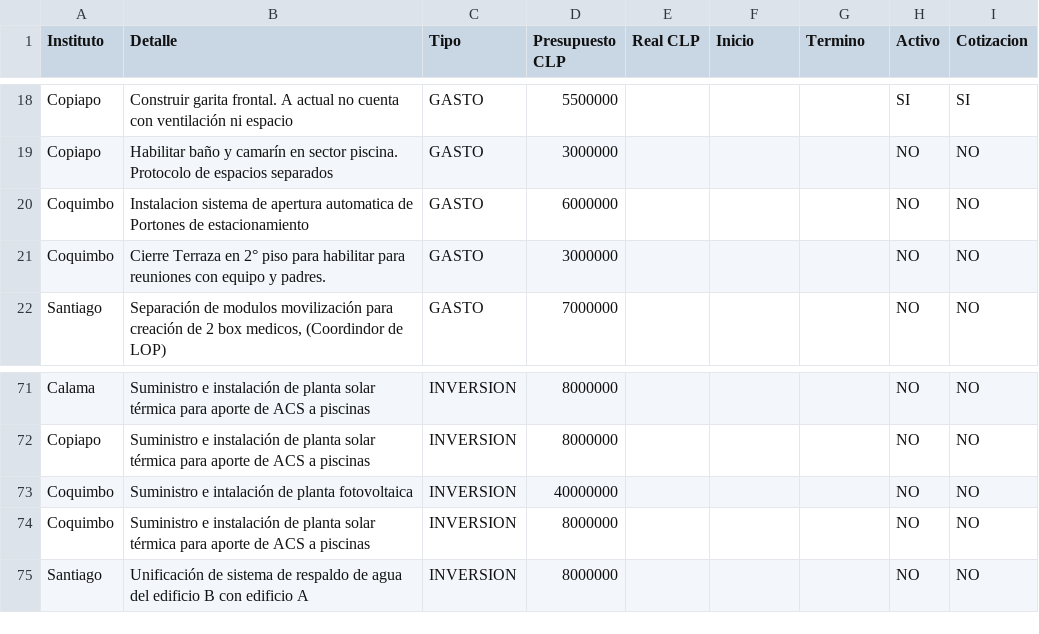
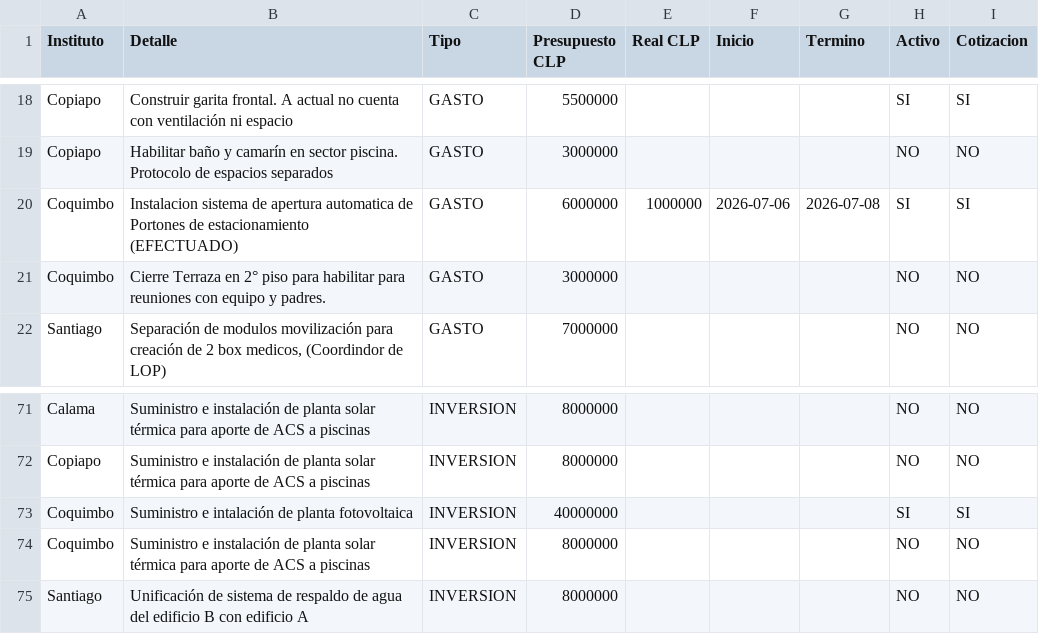
Before and after one commit to gberetta0316/planinfraestructurateleton, a CSV file: data.csv, drawn as a sheet; only a part is shown, gaps mark what is left out.

Commit message:
Actualizar data.csv desde el editor — 03-08-2026, 2:53:02 p. m.

```diff
--- a/data.csv
+++ b/data.csv
@@ -19,3 +19,3 @@ Copiapo;Construir garita frontal. A actual  no cuenta con ventilación ni espaci
 Copiapo;Habilitar baño y camarín en sector piscina. Protocolo de espacios separados;GASTO;3000000;;;;NO;NO
-Coquimbo;Instalacion sistema de apertura automatica de Portones de estacionamiento;GASTO;6000000;;;;NO;NO
+Coquimbo;Instalacion sistema de apertura automatica de Portones de estacionamiento (EFECTUADO);GASTO;6000000;1000000;2026-07-06;2026-07-08;SI;SI
 Coquimbo;Cierre Terraza en 2° piso para habilitar para reuniones con equipo y padres.;GASTO;3000000;;;;NO;NO
@@ -72,3 +72,3 @@ Calama;Suministro e instalación de planta solar térmica para aporte de ACS a p
 Copiapo;Suministro e instalación de planta solar térmica para aporte de ACS a piscinas;INVERSION;8000000;;;;NO;NO
-Coquimbo;Suministro e intalación de planta fotovoltaica;INVERSION;40000000;;;;NO;NO
+Coquimbo;Suministro e intalación de planta fotovoltaica;INVERSION;40000000;;;;SI;SI
 Coquimbo;Suministro e instalación de planta solar térmica para aporte de ACS a piscinas;INVERSION;8000000;;;;NO;NO
```
